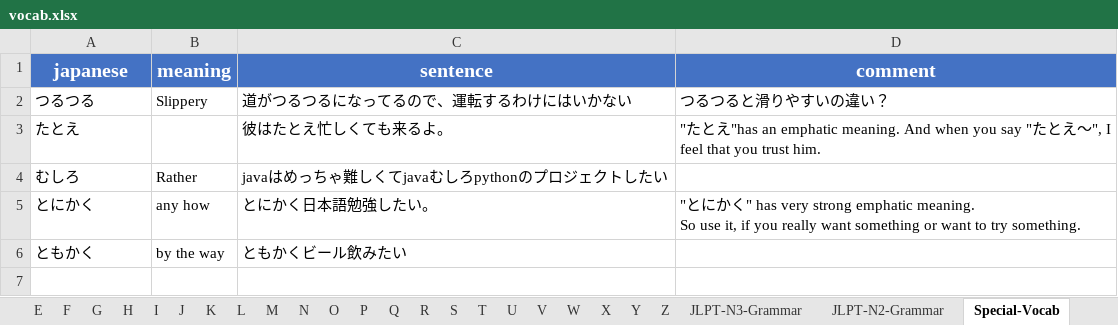
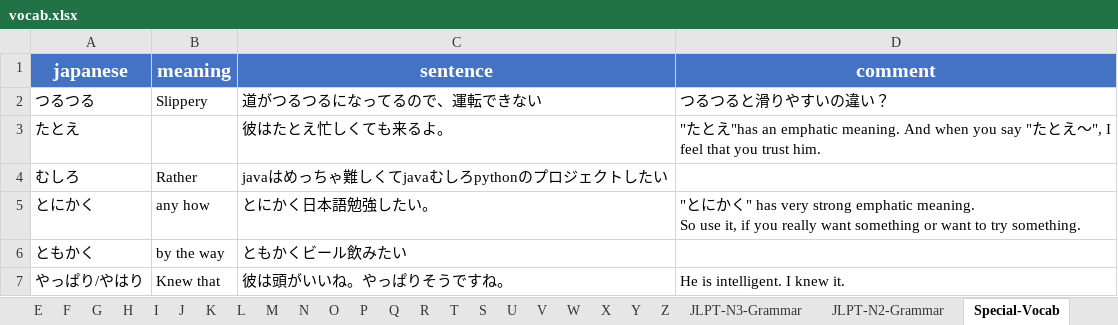
Before and after one commit to ridge-hari/nihongo, an Excel workbook: vocab.xlsx, sheet Special-Vocab, drawn as a sheet; values as stored, in another font and other column widths than the file's, no borders; the diff names each change by its address in the sheet, - before the commit and + after, or states it on an @@ line.

```diff
--- a/vocab.xlsx (sheet Special-Vocab)
+++ b/vocab.xlsx (sheet Special-Vocab)
@@ sheet tab order changed: E | F | G | H | I | J | K | L | M | N | O | P | Q | R | T | S | U | V | W | X | Y | Z | JLPT-N3-Grammar | JLPT-N2-Grammar | Special-Vocab @@
-C2 (sentence): 道がつるつるになってるので、運転するわけにはいかない
+C2 (sentence): 道がつるつるになってるので、運転できない
+row 7: やっぱり/やはり | Knew that | 彼は頭がいいね。やっぱりそうですね。 | He is intelligent. I knew it.
```
Also changed, not shown: sheet JLPT-N2-Grammar, sheet K, sheet F, sheet DASHBOARD, sheet A, sheet U, 2 more sheets, charts or pictures.
